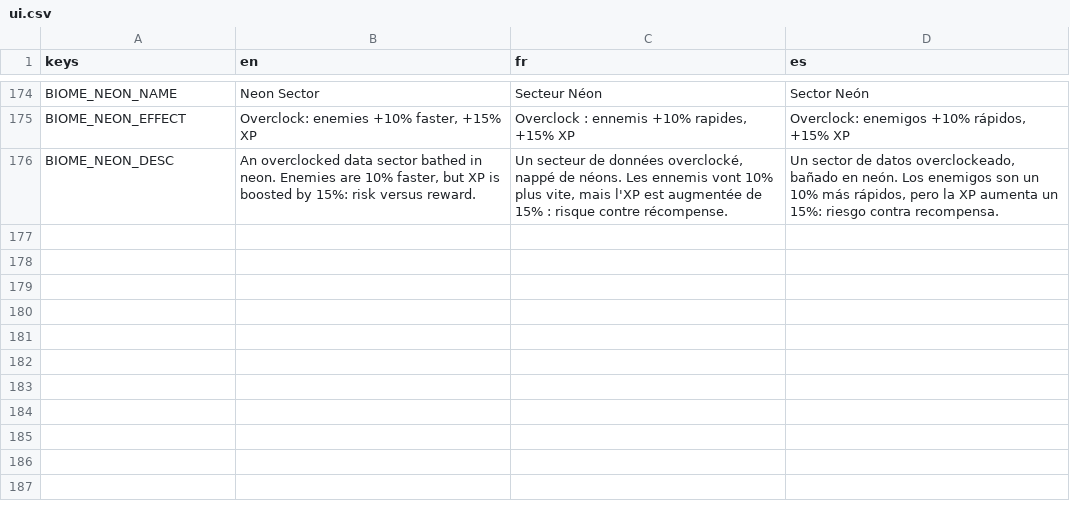
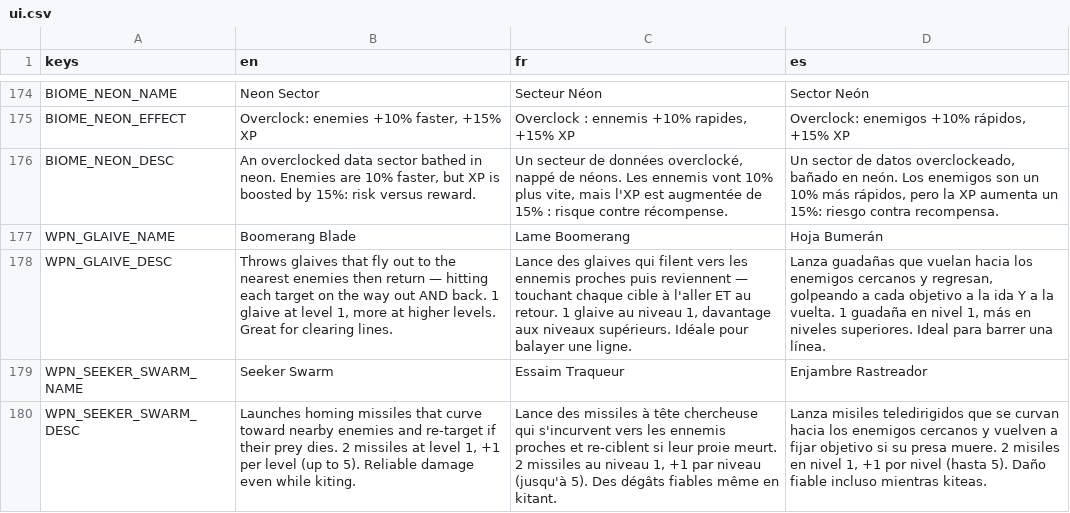
Before and after one commit to drangoht/Chimera-Protocol, a CSV file: localization/ui.csv, drawn as a sheet; only a part is shown, gaps mark what is left out; the diff names each change by its address in the sheet, - before the commit and + after, or states it on an @@ line.

```diff
--- a/localization/ui.csv
+++ b/localization/ui.csv
+row 177: WPN_GLAIVE_NAME | Boomerang Blade | Lame Boomerang | Hoja Bumerán
+row 178: WPN_GLAIVE_DESC | Throws glaives that fly out to the nearest enemies then return — hitting each target on the way out AND back. 1 glaive at level 1, more at higher levels. Great for clearing lines. | Lance des glaives qui filent vers les ennemis proches puis reviennent — touchant chaque cible à l'aller ET au retour. 1 glaive au niveau 1, davantage aux niveaux supérieurs. Idéale pour balayer une ligne. | Lanza guadañas que vuelan hacia los enemigos cercanos y regresan, golpeando a cada objetivo a la ida Y a la vuelta. 1 guadaña en nivel 1, más en niveles superiores. Ideal para barrer una línea.
+row 179: WPN_SEEKER_SWARM_NAME | Seeker Swarm | Essaim Traqueur | Enjambre Rastreador
+row 180: WPN_SEEKER_SWARM_DESC | Launches homing missiles that curve toward nearby enemies and re-target if their prey dies. 2 missiles at level 1, +1 per level (up to 5). Reliable damage even while kiting. | Lance des missiles à tête chercheuse qui s'incurvent vers les ennemis proches et re-ciblent si leur proie meurt. 2 missiles au niveau 1, +1 par niveau (jusqu'à 5). Des dégâts fiables même en kitant. | Lanza misiles teledirigidos que se curvan hacia los enemigos cercanos y vuelven a fijar objetivo si su presa muere. 2 misiles en nivel 1, +1 por nivel (hasta 5). Daño fiable incluso mientras kiteas.
```
Also changed, not shown: 22 other files.
